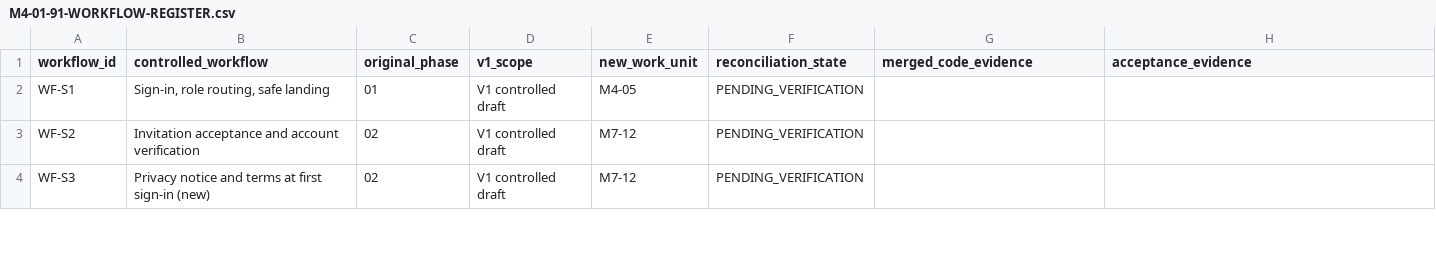
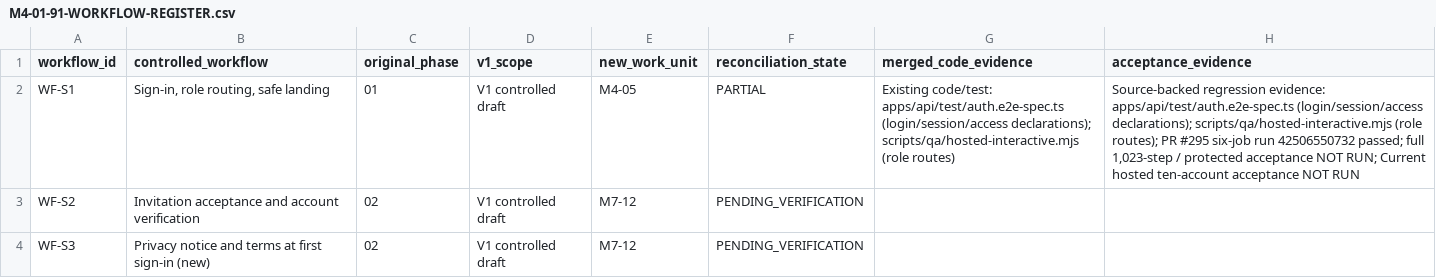
Before and after one commit to NTinkicht/TheraBridge-Emergent, a CSV file: docs/roadmap/M4-01-91-WORKFLOW-REGISTER.csv, drawn as a sheet; only a part is shown; the diff covers the shown part only.

Commit message:
docs(M4): source-map 15 controlled workflows to existing API regressions as PARTIAL

```diff
--- a/docs/roadmap/M4-01-91-WORKFLOW-REGISTER.csv
+++ b/docs/roadmap/M4-01-91-WORKFLOW-REGISTER.csv
@@ -1,3 +1,3 @@
 "workflow_id","controlled_workflow","original_phase","v1_scope","new_work_unit","reconciliation_state","merged_code_evidence","acceptance_evidence"
-"WF-S1","Sign-in, role routing, safe landing","01","V1 controlled draft","M4-05","PENDING_VERIFICATION","",""
+"WF-S1","Sign-in, role routing, safe landing","01","V1 controlled draft","M4-05","PARTIAL","Existing code/test: apps/api/test/auth.e2e-spec.ts (login/session/access declarations); scripts/qa/hosted-interactive.mjs (role routes)","Source-backed regression evidence: apps/api/test/auth.e2e-spec.ts (login/session/access declarations); scripts/qa/hosted-interactive.mjs (role routes); PR #295 six-job run 42506550732 passed; full 1,023-step / protected acceptance NOT RUN; Current hosted ten-account acceptance NOT RUN"
 "WF-S2","Invitation acceptance and account verification","02","V1 controlled draft","M7-12","PENDING_VERIFICATION","",""
```
Also changed, not shown: 42 edited cells elsewhere in this file.
